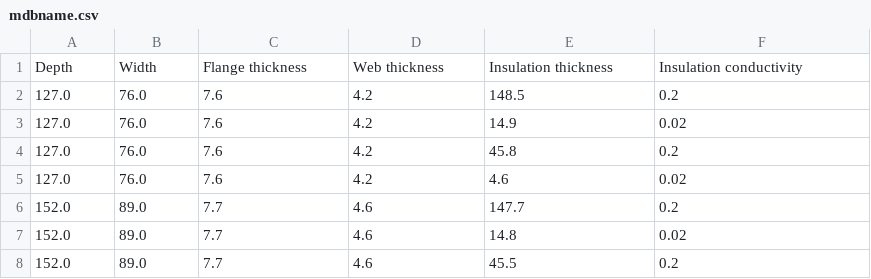
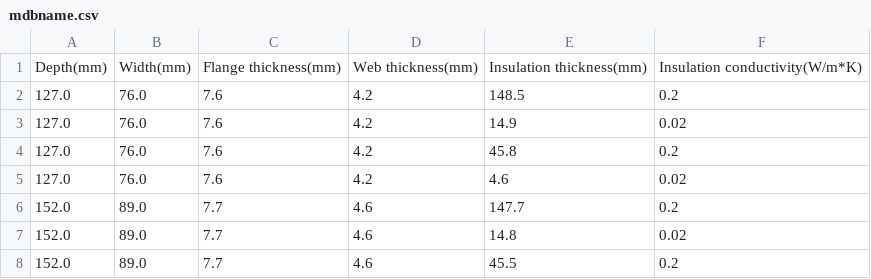
Before and after one commit to Supernova772/Three-sided-beam-model-parameters, a CSV file: mdbname.csv, drawn as a sheet; only a part is shown.

```diff
--- a/mdbname.csv
+++ b/mdbname.csv
@@ -1,2 +1,2 @@
-Depth,Width,Flange thickness,Web thickness,Insulation thickness,Insulation conductivity
+Depth(mm),Width(mm),Flange thickness(mm),Web thickness(mm),Insulation thickness(mm),Insulation conductivity(W/m*K)
 127.0,76.0,7.6,4.2,148.5,0.2
```
